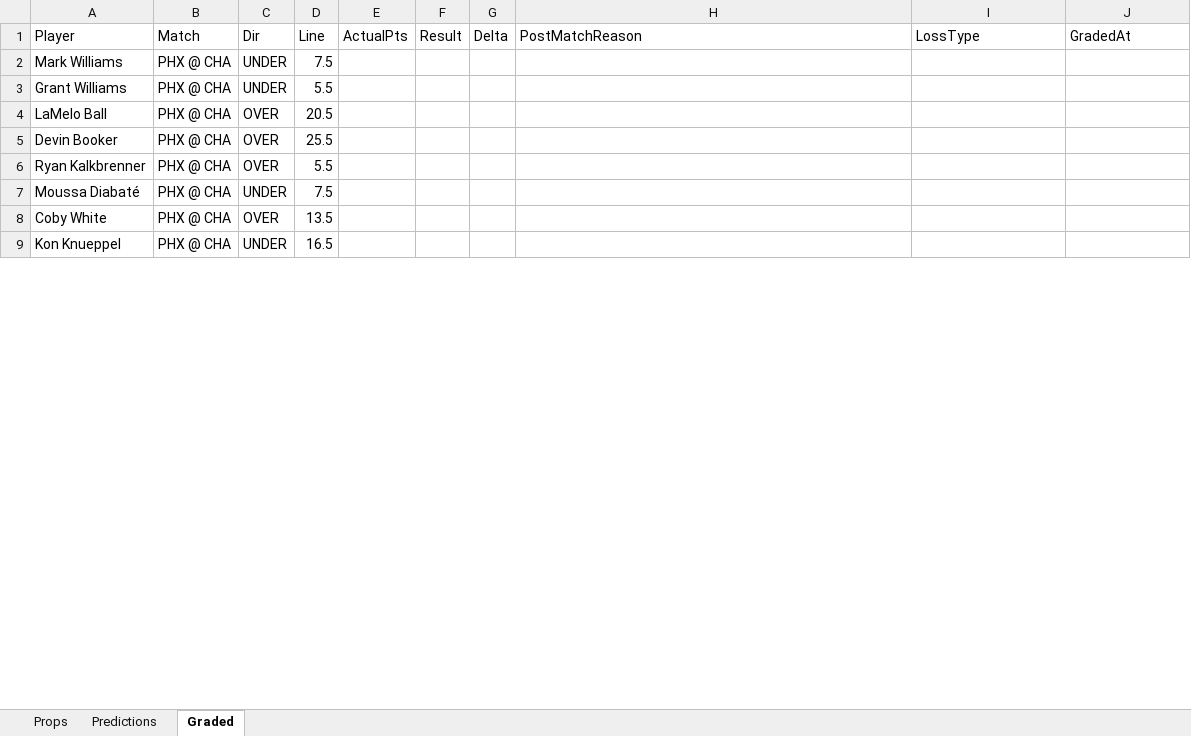
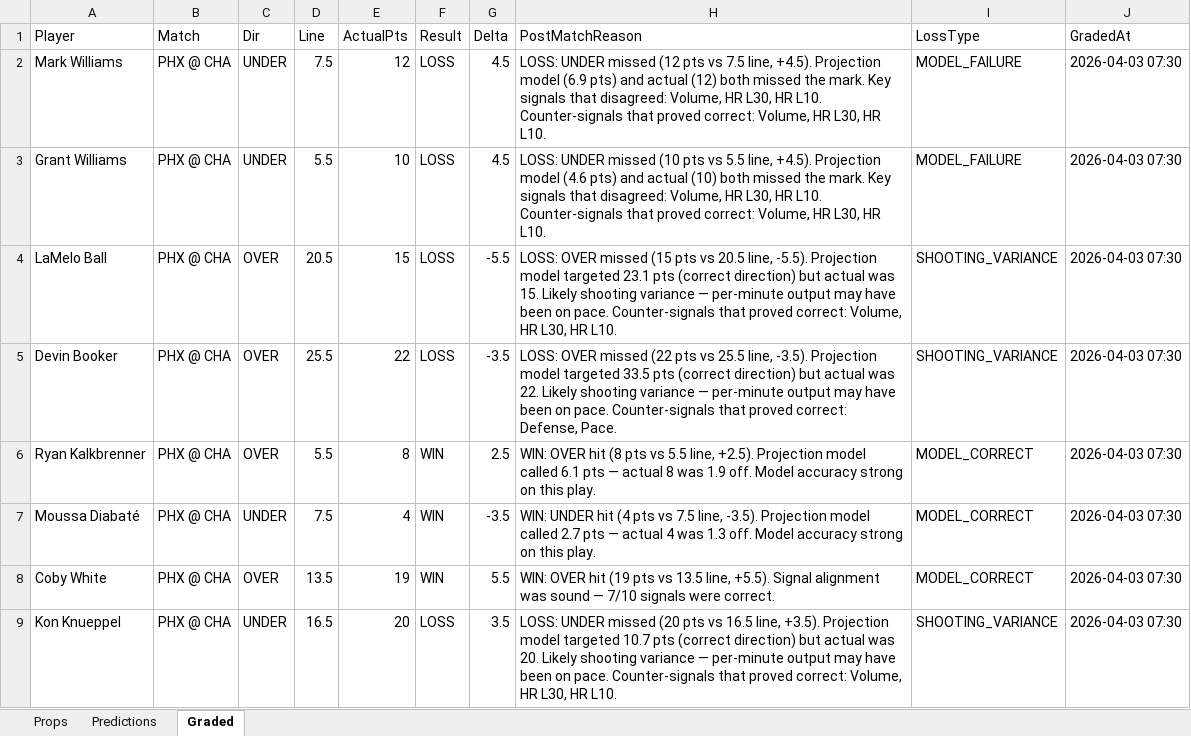
Before and after one commit to iamwerewolf1007/PropEdgeV9.1, an Excel workbook: daily/2026-04-02.xlsx, sheet Graded, drawn as a sheet; only a part is shown; values as stored, in another font and other column widths than the file's, no cell formats; the diff covers the shown part only; the diff names each change by its address in the sheet, - before the commit and + after, or states it on an @@ line.

Commit message:
B0: grade 2026-04-02

```diff
--- a/daily/2026-04-02.xlsx (sheet Graded)
+++ b/daily/2026-04-02.xlsx (sheet Graded)
-E2 (ActualPts): (empty)
+E2 (ActualPts): 12
-F2:F5 (Result): (empty)
+F2:F5 (Result): LOSS
-G2:G3 (Delta): (empty)
+G2:G3 (Delta): 4.5
-H2 (PostMatchReason): (empty)
+H2 (PostMatchReason): LOSS: UNDER missed (12 pts vs 7.5 line, +4.5). Projection model (6.9 pts) and actual (12) both missed the mark. Key signals that disagreed: Volume, HR L30, HR L10. Counter-signals that proved correct: Volume, HR L30, HR L10.
-I2:I3 (LossType): (empty)
+I2:I3 (LossType): MODEL_FAILURE
-J2:J9 (GradedAt): (empty)
+J2:J9 (GradedAt): 2026-04-03 07:30
-E3 (ActualPts): (empty)
+E3 (ActualPts): 10
-H3 (PostMatchReason): (empty)
+H3 (PostMatchReason): LOSS: UNDER missed (10 pts vs 5.5 line, +4.5). Projection model (4.6 pts) and actual (10) both missed the mark. Key signals that disagreed: Volume, HR L30, HR L10. Counter-signals that proved correct: Volume, HR L30, HR L10.
-E4 (ActualPts): (empty)
+E4 (ActualPts): 15
-G4 (Delta): (empty)
+G4 (Delta): -5.5
-H4 (PostMatchReason): (empty)
+H4 (PostMatchReason): LOSS: OVER missed (15 pts vs 20.5 line, -5.5). Projection model targeted 23.1 pts (correct direction) but actual was 15. Likely shooting variance — per-minute output may have been on pace. Counter-signals that proved correct: Volume, HR L30, HR L10.
-I4:I5 (LossType): (empty)
+I4:I5 (LossType): SHOOTING_VARIANCE
-E5 (ActualPts): (empty)
+E5 (ActualPts): 22
-G5 (Delta): (empty)
+G5 (Delta): -3.5
-H5 (PostMatchReason): (empty)
+H5 (PostMatchReason): LOSS: OVER missed (22 pts vs 25.5 line, -3.5). Projection model targeted 33.5 pts (correct direction) but actual was 22. Likely shooting variance — per-minute output may have been on pace. Counter-signals that proved correct: Defense, Pace.
-E6 (ActualPts): (empty)
+E6 (ActualPts): 8
-F6:F8 (Result): (empty)
+F6:F8 (Result): WIN
-G6 (Delta): (empty)
+G6 (Delta): 2.5
-H6 (PostMatchReason): (empty)
+H6 (PostMatchReason): WIN: OVER hit (8 pts vs 5.5 line, +2.5). Projection model called 6.1 pts — actual 8 was 1.9 off. Model accuracy strong on this play.
-I6:I8 (LossType): (empty)
+I6:I8 (LossType): MODEL_CORRECT
-E7 (ActualPts): (empty)
+E7 (ActualPts): 4
-G7 (Delta): (empty)
+G7 (Delta): -3.5
-H7 (PostMatchReason): (empty)
+H7 (PostMatchReason): WIN: UNDER hit (4 pts vs 7.5 line, -3.5). Projection model called 2.7 pts — actual 4 was 1.3 off. Model accuracy strong on this play.
-E8 (ActualPts): (empty)
+E8 (ActualPts): 19
-G8 (Delta): (empty)
+G8 (Delta): 5.5
-H8 (PostMatchReason): (empty)
+H8 (PostMatchReason): WIN: OVER hit (19 pts vs 13.5 line, +5.5). Signal alignment was sound — 7/10 signals were correct.
-E9 (ActualPts): (empty)
+E9 (ActualPts): 20
-F9 (Result): (empty)
+F9 (Result): LOSS
-G9 (Delta): (empty)
+G9 (Delta): 3.5
-H9 (PostMatchReason): (empty)
+H9 (PostMatchReason): LOSS: UNDER missed (20 pts vs 16.5 line, +3.5). Projection model targeted 10.7 pts (correct direction) but actual was 20. Likely shooting variance — per-minute output may have been on pace. Counter-signals that proved correct: Volume, HR L30, HR L10.
-I9 (LossType): (empty)
+I9 (LossType): SHOOTING_VARIANCE
```
Also changed, not shown: 450 edited cells elsewhere in this sheet, cell formats, 9 other files.
